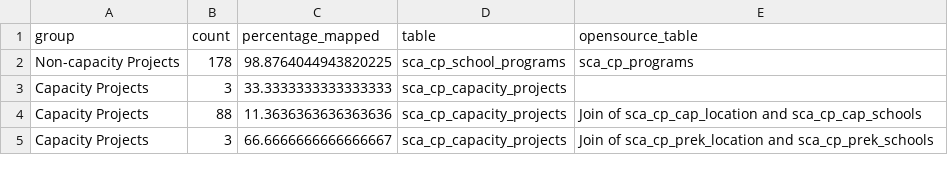
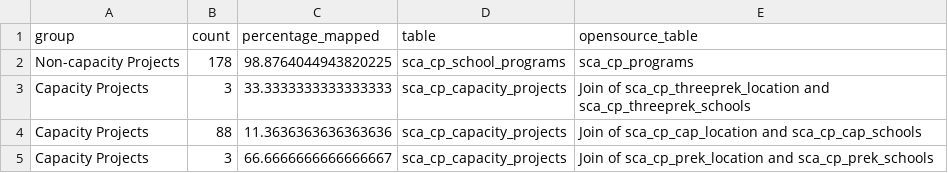
Before and after one commit to NYCPlanning/db-scacapitalprojects, a CSV file: scacapitalprojects_build/output/qa_summary_stats.csv, drawn as a sheet.

Commit message:
correcting Dec 2018 output

```diff
--- a/scacapitalprojects_build/output/qa_summary_stats.csv
+++ b/scacapitalprojects_build/output/qa_summary_stats.csv
@@ -2,3 +2,3 @@ group,count,percentage_mapped,table,opensource_table
 Non-capacity Projects,178,98.8764044943820225,sca_cp_school_programs,sca_cp_programs
-Capacity Projects,3,33.3333333333333333,sca_cp_capacity_projects,
+Capacity Projects,3,33.3333333333333333,sca_cp_capacity_projects,Join of sca_cp_threeprek_location and sca_cp_threeprek_schools
 Capacity Projects,88,11.3636363636363636,sca_cp_capacity_projects,Join of sca_cp_cap_location and sca_cp_cap_schools
```
